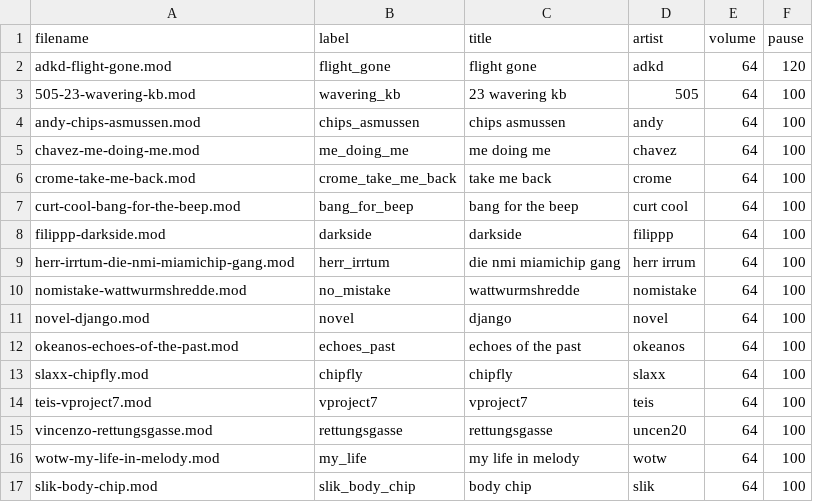
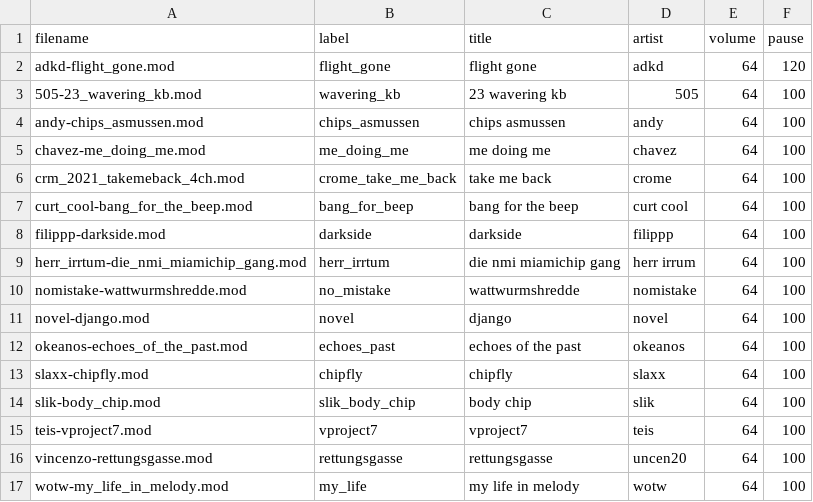
Before and after one commit to kieranhj/archie-verse, a CSV file: data/music/dj3/songs.csv, drawn as a sheet.

```diff
--- a/data/music/dj3/songs.csv
+++ b/data/music/dj3/songs.csv
@@ -1,17 +1,17 @@
 filename,label,title,artist,volume,pause
-adkd-flight-gone.mod,flight_gone,flight gone,adkd,64,120
-505-23-wavering-kb.mod,wavering_kb,23 wavering kb,505,64,100
-andy-chips-asmussen.mod,chips_asmussen,chips asmussen,andy,64,100
-chavez-me-doing-me.mod,me_doing_me,me doing me,chavez,64,100
-crome-take-me-back.mod,crome_take_me_back,take me back,crome,64,100
-curt-cool-bang-for-the-beep.mod,bang_for_beep,bang for the beep,curt cool,64,100
+adkd-flight_gone.mod,flight_gone,flight gone,adkd,64,120
+505-23_wavering_kb.mod,wavering_kb,23 wavering kb,505,64,100
+andy-chips_asmussen.mod,chips_asmussen,chips asmussen,andy,64,100
+chavez-me_doing_me.mod,me_doing_me,me doing me,chavez,64,100
+crm_2021_takemeback_4ch.mod,crome_take_me_back,take me back,crome,64,100
+curt_cool-bang_for_the_beep.mod,bang_for_beep,bang for the beep,curt cool,64,100
 filippp-darkside.mod,darkside,darkside,filippp,64,100
-herr-irrtum-die-nmi-miamichip-gang.mod,herr_irrtum,die nmi miamichip gang,herr irrum,64,100
+herr_irrtum-die_nmi_miamichip_gang.mod,herr_irrtum,die nmi miamichip gang,herr irrum,64,100
 nomistake-wattwurmshredde.mod,no_mistake,wattwurmshredde,nomistake,64,100
 novel-django.mod,novel,django,novel,64,100
-okeanos-echoes-of-the-past.mod,echoes_past,echoes of the past,okeanos,64,100
+okeanos-echoes_of_the_past.mod,echoes_past,echoes of the past,okeanos,64,100
 slaxx-chipfly.mod,chipfly,chipfly,slaxx,64,100
+slik-body_chip.mod,slik_body_chip,body chip,slik,64,100
 teis-vproject7.mod,vproject7,vproject7,teis,64,100
 vincenzo-rettungsgasse.mod,rettungsgasse,rettungsgasse,uncen20,64,100
-wotw-my-life-in-melody.mod,my_life,my life in melody,wotw,64,100
-slik-body-chip.mod,slik_body_chip,body chip,slik,64,100
+wotw-my_life_in_melody.mod,my_life,my life in melody,wotw,64,100
```
Also changed, not shown: 17 other files.
